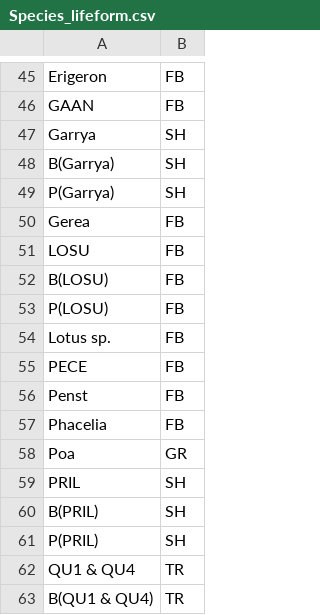
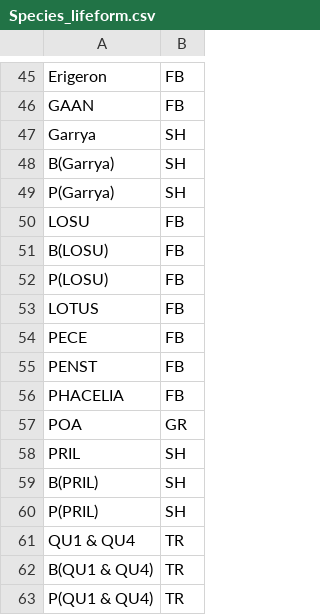
Before and after one commit to agrupenhoff/lakemorena, a CSV file: data/raw/Species_lifeform.csv, drawn as a sheet; only a part is shown, gaps mark what is left out; the shorter side is filled out with more unchanged rows; the diff covers the shown part only.

```diff
--- a/data/raw/Species_lifeform.csv
+++ b/data/raw/Species_lifeform.csv
@@ -49,3 +49,2 @@ B(Garrya),SH
 P(Garrya),SH
-Gerea,FB
 LOSU,FB
@@ -53,7 +52,7 @@ B(LOSU),FB
 P(LOSU),FB
-Lotus sp.,FB
+LOTUS,FB
 PECE,FB
-Penst,FB
-Phacelia,FB
-Poa,GR
+PENST,FB
+PHACELIA,FB
+POA,GR
 PRIL,SH
```
Also changed, not shown: 3 removed rows and 22 edited cells elsewhere in this file, 4 other files.
